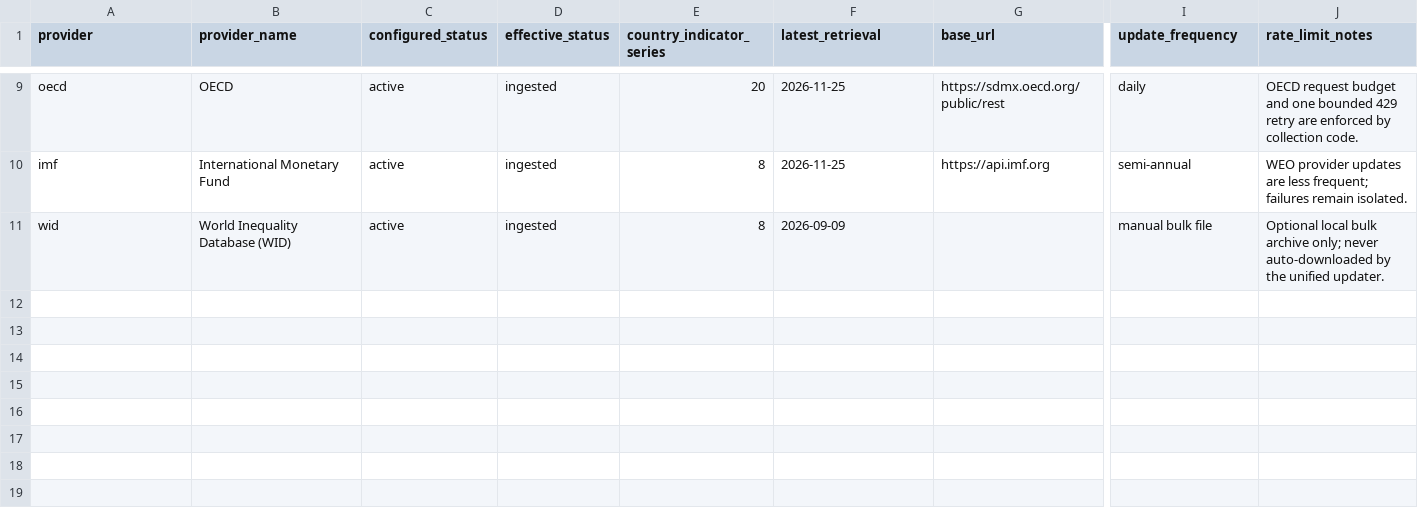
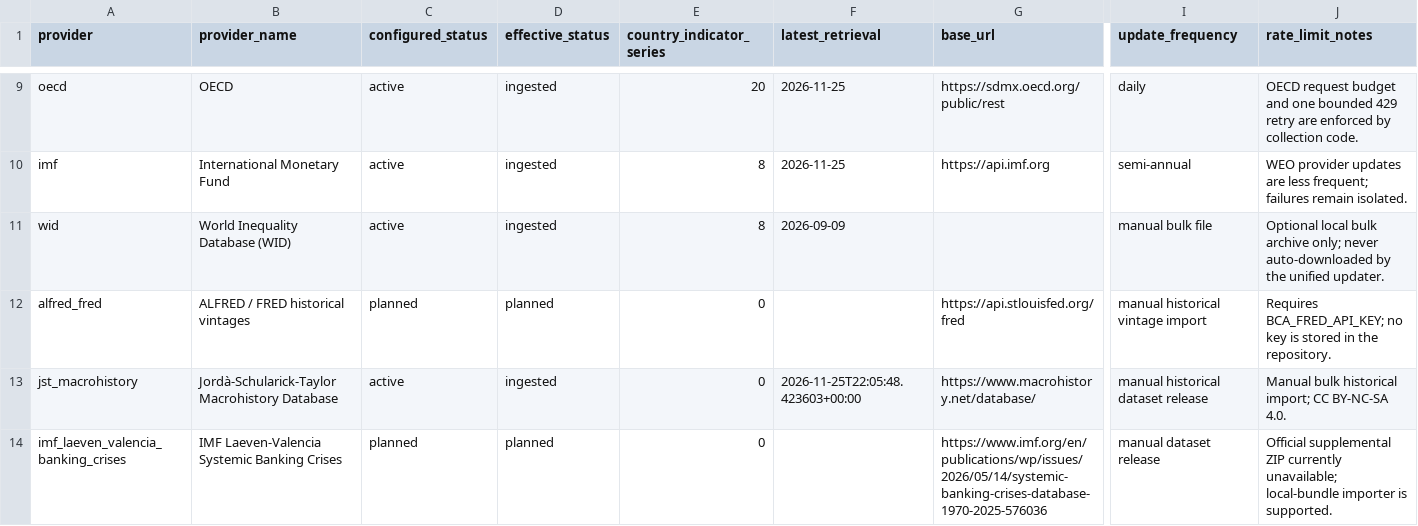
Before and after one commit to recca004/Big-Cycle-Atlas, a CSV file: .dev/reports/export/provider_status.csv, drawn as a sheet; only a part is shown, gaps mark what is left out; rows hold the shown columns only; the diff names each change by its address in the sheet, - before the commit and + after, or states it on an @@ line.

```diff
--- a/.dev/reports/export/provider_status.csv
+++ b/.dev/reports/export/provider_status.csv
+row 12: alfred_fred | ALFRED / FRED historical vintages | planned | planned | 0 |  | https://api.stlouisfed.org/fred | manual historical vintage import | Requires BCA_FRED_API_KEY; no key is stored in the repository.
+row 13: jst_macrohistory | Jordà-Schularick-Taylor Macrohistory Database | active | ingested | 0 | 2026-11-25T22:05:48.423603+00:00 | https://www.macrohistory.net/database/ | manual historical dataset release | Manual bulk historical import; CC BY-NC-SA 4.0.
+row 14: imf_laeven_valencia_banking_crises | IMF Laeven-Valencia Systemic Banking Crises | planned | planned | 0 |  | https://www.imf.org/en/publications/wp/issues/2026/05/14/systemic-banking-crises-database-1970-2025-576036 | manual dataset release | Official supplemental ZIP currently unavailable; local-bundle importer is supported.
```
Also changed, not shown: 58 other files.
